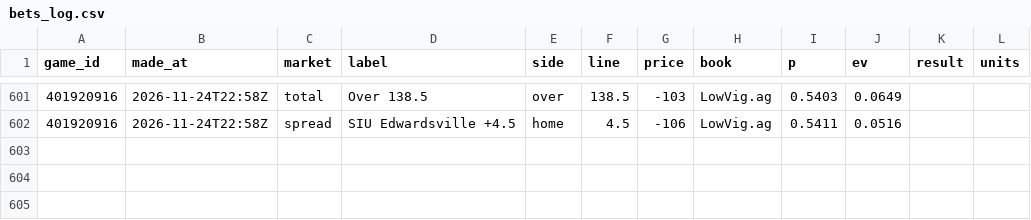
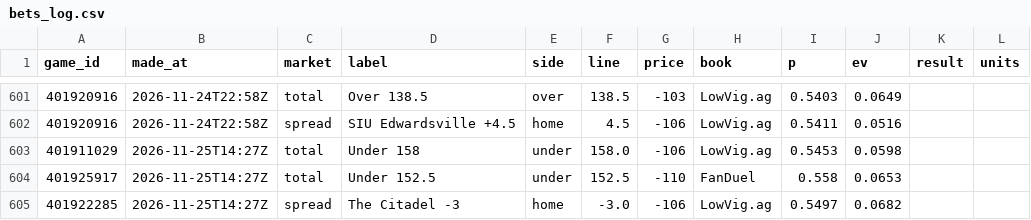
Before and after one commit to cjdonnelly21-afk/Hardwood-model, a CSV file: data/bets_log.csv, drawn as a sheet; only a part is shown, gaps mark what is left out.

```diff
--- a/data/bets_log.csv
+++ b/data/bets_log.csv
@@ -602 +602,4 @@ game_id,made_at,market,label,side,line,price,book,p,ev,result,units
 401920916,2026-11-24T22:58Z,spread,SIU Edwardsville +4.5,home,4.5,-106,LowVig.ag,0.5411,0.0516,,
+401911029,2026-11-25T14:27Z,total,Under 158,under,158.0,-106,LowVig.ag,0.5453,0.0598,,
+401925917,2026-11-25T14:27Z,total,Under 152.5,under,152.5,-110,FanDuel,0.558,0.0653,,
+401922285,2026-11-25T14:27Z,spread,The Citadel -3,home,-3.0,-106,LowVig.ag,0.5497,0.0682,,
```
Also changed, not shown: 2 other files.
